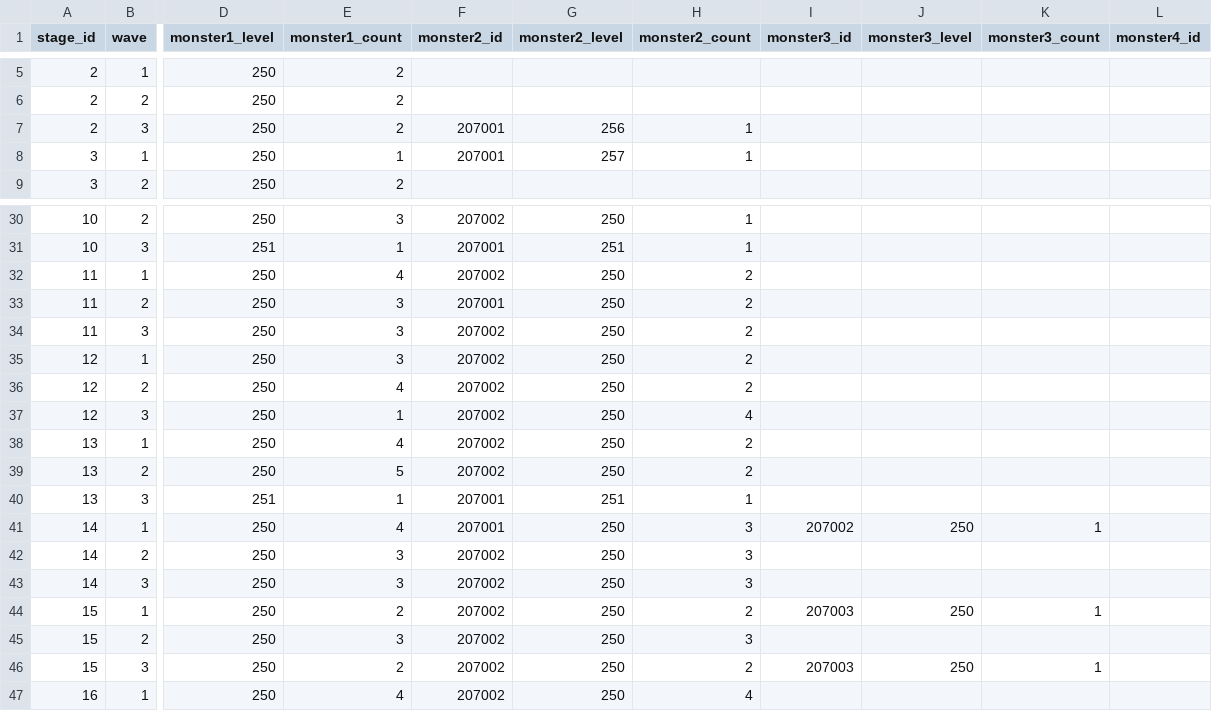
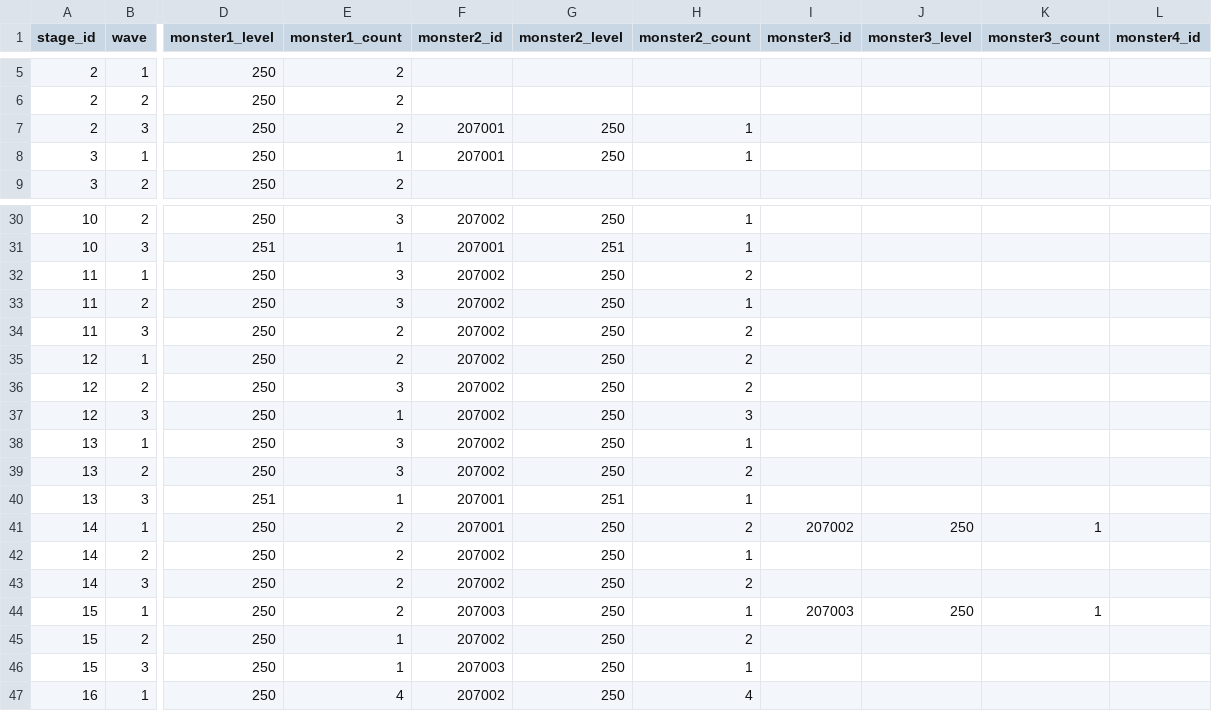
Before and after one commit to planetarium/lib9c, a CSV file: Lib9c/TableCSV/WorldAndStage/StageWaveSheet.csv, drawn as a sheet; only a part is shown, gaps mark what is left out; the diff names each change by its address in the sheet, - before the commit and + after, or states it on an @@ line.

Commit message:
Update Stage 251~265, Equipment Stat

```diff
--- a/Lib9c/TableCSV/WorldAndStage/StageWaveSheet.csv
+++ b/Lib9c/TableCSV/WorldAndStage/StageWaveSheet.csv
-G7 (monster2_level): 256
+G7 (monster2_level): 250
-G8 (monster2_level): 257
+G8 (monster2_level): 250
-E32 (monster1_count): 4
+E32 (monster1_count): 3
-F33 (monster2_id): 207001
+F33 (monster2_id): 207002
-H33 (monster2_count): 2
+H33 (monster2_count): 1
-E34:E35 (monster1_count): 3
+E34:E35 (monster1_count): 2
-E36 (monster1_count): 4
+E36 (monster1_count): 3
-H37 (monster2_count): 4
+H37 (monster2_count): 3
-E38 (monster1_count): 4
+E38 (monster1_count): 3
-H38 (monster2_count): 2
+H38 (monster2_count): 1
-E39 (monster1_count): 5
+E39 (monster1_count): 3
-E41 (monster1_count): 4
+E41 (monster1_count): 2
-H41 (monster2_count): 3
+H41 (monster2_count): 2
-E42:E43 (monster1_count): 3
+E42:E43 (monster1_count): 2
-H42 (monster2_count): 3
+H42 (monster2_count): 1
-H43 (monster2_count): 3
+H43 (monster2_count): 2
-F44 (monster2_id): 207002
+F44 (monster2_id): 207003
-H44 (monster2_count): 2
+H44 (monster2_count): 1
-E45 (monster1_count): 3
+E45 (monster1_count): 1
-H45 (monster2_count): 3
+H45 (monster2_count): 2
-E46 (monster1_count): 2
+E46 (monster1_count): 1
-F46 (monster2_id): 207002
+F46 (monster2_id): 207003
-H46 (monster2_count): 2
+H46 (monster2_count): 1
-I46 (monster3_id): 207003
+I46 (monster3_id): (empty)
-J46 (monster3_level): 250
+J46 (monster3_level): (empty)
-K46 (monster3_count): 1
+K46 (monster3_count): (empty)
```
Also changed, not shown: Lib9c/TableCSV/Item/EquipmentItemOptionSheet.csv, Lib9c/TableCSV/Item/EquipmentItemSheet.csv, 1 other file.
